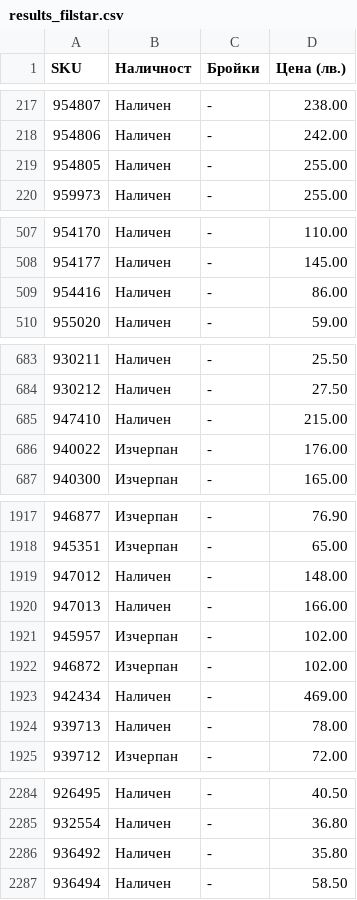
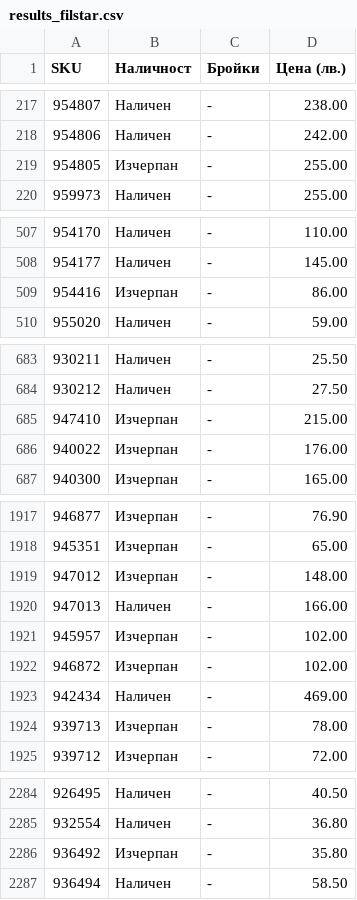
Before and after one commit to vladi1199/proba4, a CSV file: proba4/results_filstar.csv, drawn as a sheet; only a part is shown, gaps mark what is left out.

```diff
--- a/proba4/results_filstar.csv
+++ b/proba4/results_filstar.csv
@@ -218,3 +218,3 @@ SKU,Наличност,Бройки,Цена (лв.)
 954806,Наличен,-,242.00
-954805,Наличен,-,255.00
+954805,Изчерпан,-,255.00
 959973,Наличен,-,255.00
@@ -508,3 +508,3 @@ SKU,Наличност,Бройки,Цена (лв.)
 954177,Наличен,-,145.00
-954416,Наличен,-,86.00
+954416,Изчерпан,-,86.00
 955020,Наличен,-,59.00
@@ -684,3 +684,3 @@ SKU,Наличност,Бройки,Цена (лв.)
 930212,Наличен,-,27.50
-947410,Наличен,-,215.00
+947410,Изчерпан,-,215.00
 940022,Изчерпан,-,176.00
@@ -1918,3 +1918,3 @@ SKU,Наличност,Бройки,Цена (лв.)
 945351,Изчерпан,-,65.00
-947012,Наличен,-,148.00
+947012,Изчерпан,-,148.00
 947013,Наличен,-,166.00
@@ -1923,3 +1923,3 @@ SKU,Наличност,Бройки,Цена (лв.)
 942434,Наличен,-,469.00
-939713,Наличен,-,78.00
+939713,Изчерпан,-,78.00
 939712,Изчерпан,-,72.00
@@ -2285,3 +2285,3 @@ SKU,Наличност,Бройки,Цена (лв.)
 932554,Наличен,-,36.80
-936492,Наличен,-,35.80
+936492,Изчерпан,-,35.80
 936494,Наличен,-,58.50
```
Also changed, not shown: 41 other files.
